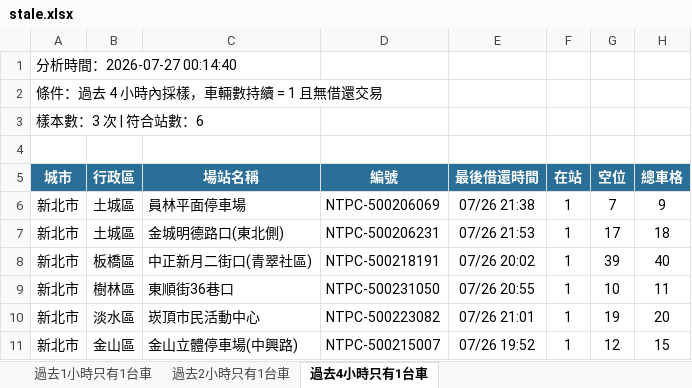
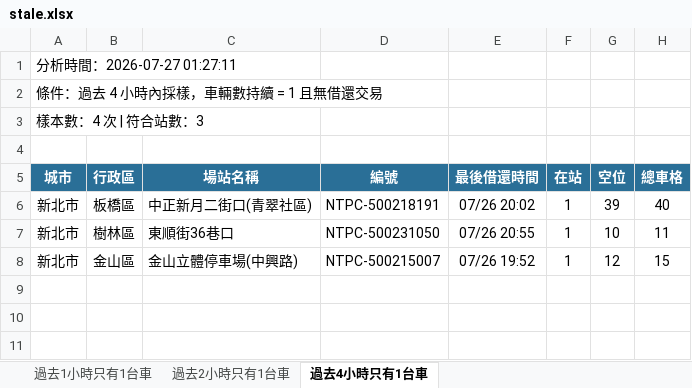
Before and after one commit to hippop3c/fixedbike, an Excel workbook: stale.xlsx, sheet 過去4小時只有1台車, drawn as a sheet; values as stored, in another font and other column widths than the file's, no borders; the diff names each change by its address in the sheet, - before the commit and + after, or states it on an @@ line.

```diff
--- a/stale.xlsx (sheet 過去4小時只有1台車)
+++ b/stale.xlsx (sheet 過去4小時只有1台車)
-A1 (城市): 分析時間：2026-07-27 00:14:40
+A1 (城市): 分析時間：2026-07-27 01:27:11
-A3 (城市): 樣本數：3 次 | 符合站數：6
+A3 (城市): 樣本數：4 次 | 符合站數：3
-row 6: 新北市 | 土城區 | 員林平面停車場 | NTPC-500206069 | 07/26 21:38 | 1 | 7 | 9
-row 7: 新北市 | 土城區 | 金城明德路口(東北側) | NTPC-500206231 | 07/26 21:53 | 1 | 17 | 18
-row 10: 新北市 | 淡水區 | 崁頂市民活動中心 | NTPC-500223082 | 07/26 21:01 | 1 | 19 | 20
```
Also changed, not shown: sheet 過去2小時只有1台車, sheet 過去1小時只有1台車, 2 other files.
